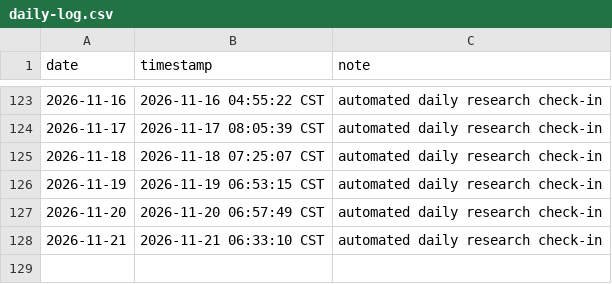
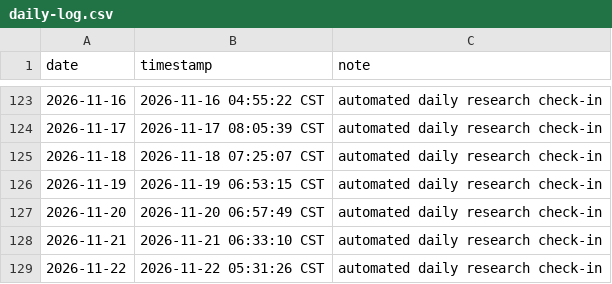
Before and after one commit to SIMON-WORLD/daily-research-log, a CSV file: activity/daily-log.csv, drawn as a sheet; only a part is shown, gaps mark what is left out.

Commit message:
chore: daily research check-in 2026-11-22

```diff
--- a/activity/daily-log.csv
+++ b/activity/daily-log.csv
@@ -128 +128,2 @@ date,timestamp,note
 2026-11-21,2026-11-21 06:33:10 CST,automated daily research check-in
+2026-11-22,2026-11-22 05:31:26 CST,automated daily research check-in
```
